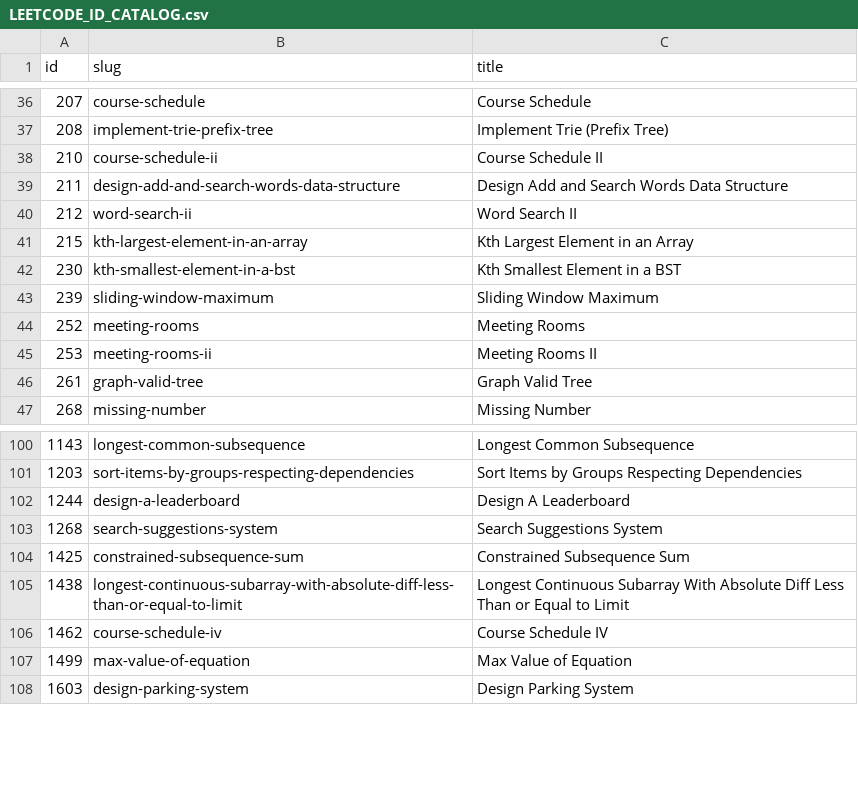
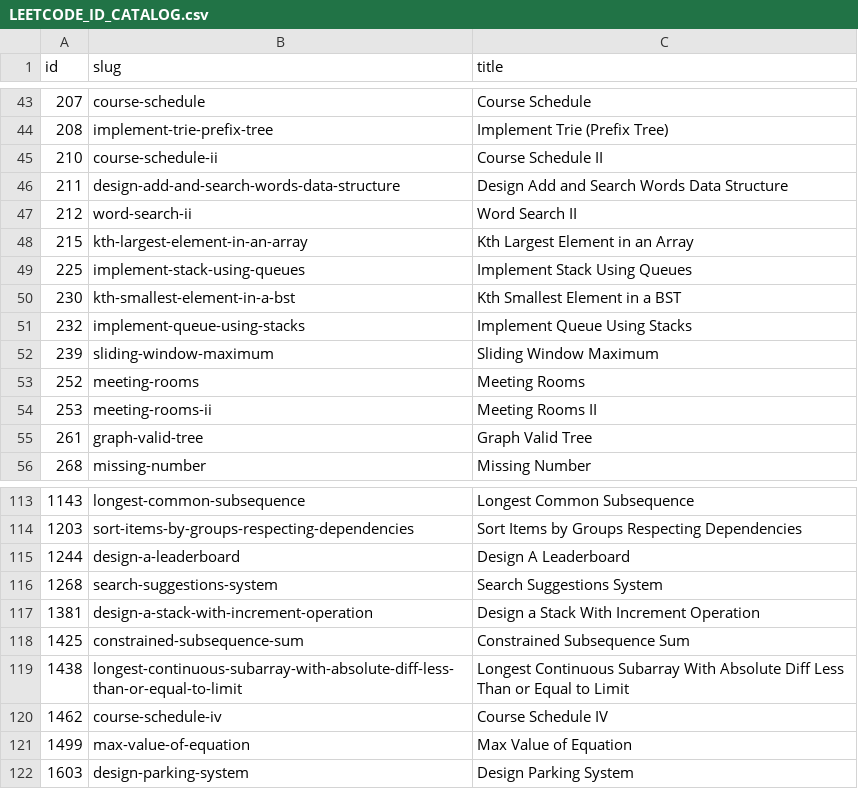
Before and after one commit to thechiranjeevjain/DSA10days, a CSV file: dsa-review/notes/LEETCODE_ID_CATALOG.csv, drawn as a sheet; only a part is shown, gaps mark what is left out; the diff covers the shown part only; the diff names each change by its address in the sheet, - before the commit and + after, or states it on an @@ line.

```diff
--- a/dsa-review/notes/LEETCODE_ID_CATALOG.csv
+++ b/dsa-review/notes/LEETCODE_ID_CATALOG.csv
+row 49: 225 | implement-stack-using-queues | Implement Stack Using Queues
+row 51: 232 | implement-queue-using-stacks | Implement Queue Using Stacks
+row 117: 1381 | design-a-stack-with-increment-operation | Design a Stack With Increment Operation
```
Also changed, not shown: 11 added rows elsewhere in this file, 51 other files.
